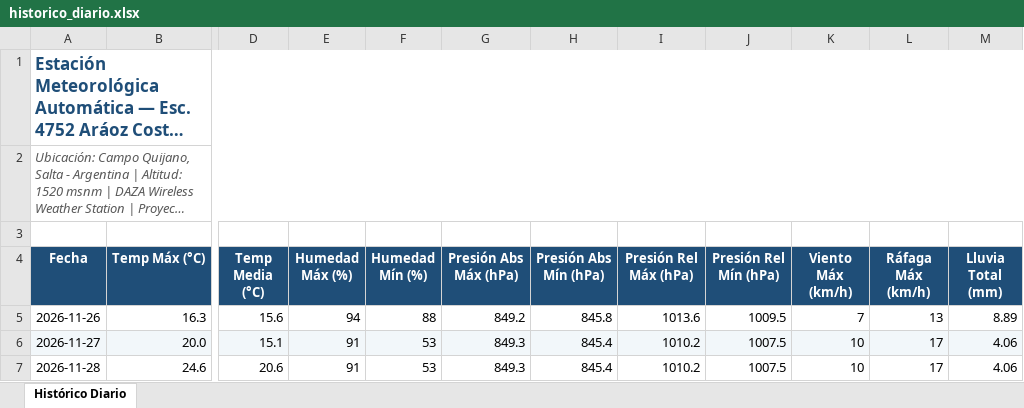
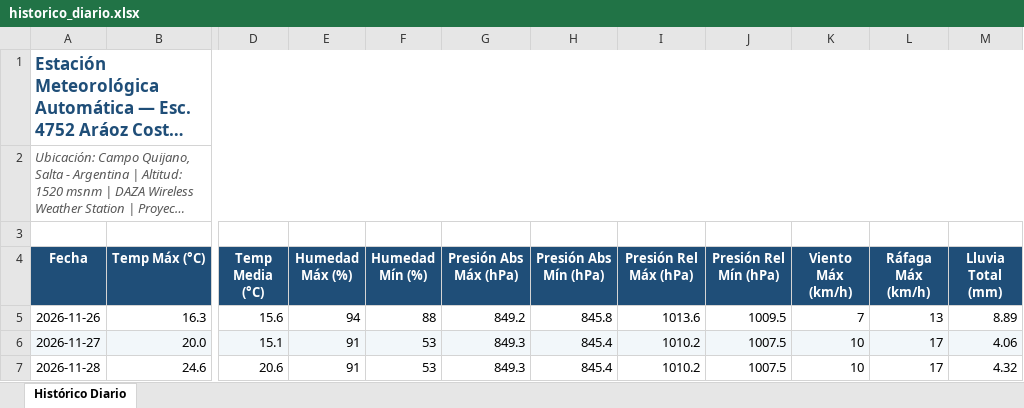
Before and after one commit to intasalta/ema_esc4752, an Excel workbook: historico_diario.xlsx, sheet Histórico Diario, drawn as a sheet; only a part is shown, gaps mark what is left out; long unchanged cells end in …; values as stored, in another font and other column widths than the file's, no borders; the diff names each change by its address in the sheet, - before the commit and + after, or states it on an @@ line.

```diff
--- a/historico_diario.xlsx (sheet Histórico Diario)
+++ b/historico_diario.xlsx (sheet Histórico Diario)
-M7 (Lluvia Total (mm)): 4.06
+M7 (Lluvia Total (mm)): 4.32
```
Also changed, not shown: 2 other files.
